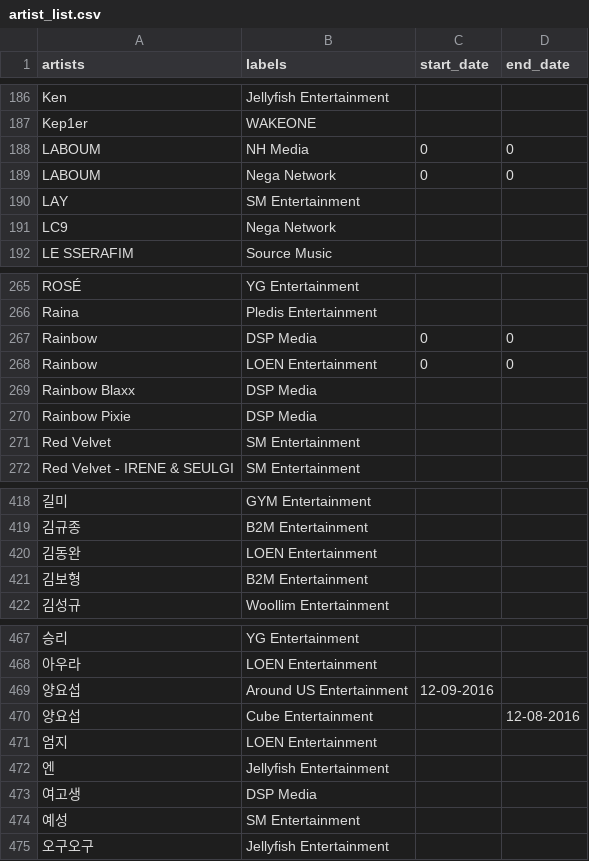
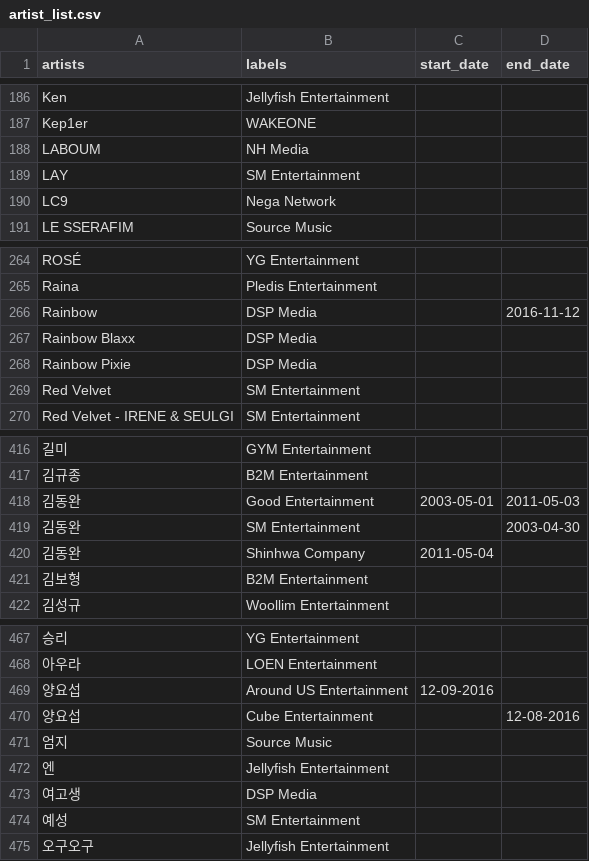
Before and after one commit to minigb/kpop-dataset, a CSV file: artist_list.csv, drawn as a sheet; only a part is shown, gaps mark what is left out; removed rows and columns are numbered as before the commit, all else as after; the diff names each change by its address in the sheet, - before the commit and + after, or states it on an @@ line.

Commit message:
update

```diff
--- a/artist_list.csv
+++ b/artist_list.csv
-C188 (start_date): 0
+C188 (start_date): (empty)
-D188 (end_date): 0
+D188 (end_date): (empty)
-row 189: LABOUM | Nega Network | 0 | 0
-C266 (start_date): 0
+C266 (start_date): (empty)
-D266 (end_date): 0
+D266 (end_date): 2016-11-12
-row 268: Rainbow | LOEN Entertainment | 0 | 0
+row 418: 김동완 | Good Entertainment | 2003-05-01 | 2011-05-03
-B419 (labels): LOEN Entertainment
+B419 (labels): SM Entertainment
-D419 (end_date): (empty)
+D419 (end_date): 2003-04-30
+row 420: 김동완 | Shinhwa Company | 2011-05-04
-B471 (labels): LOEN Entertainment
+B471 (labels): Source Music
```
